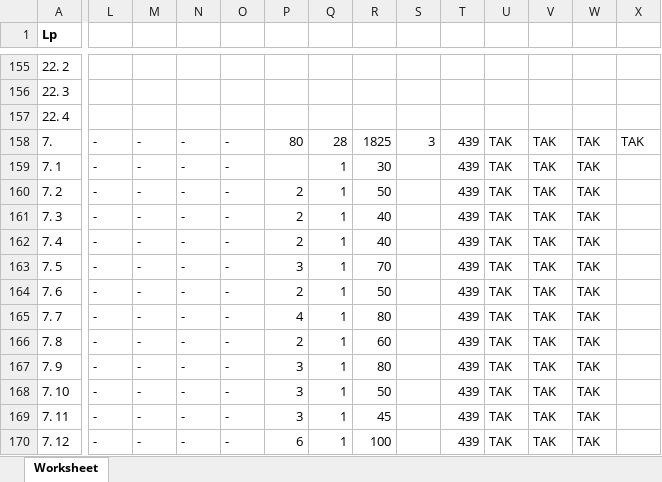
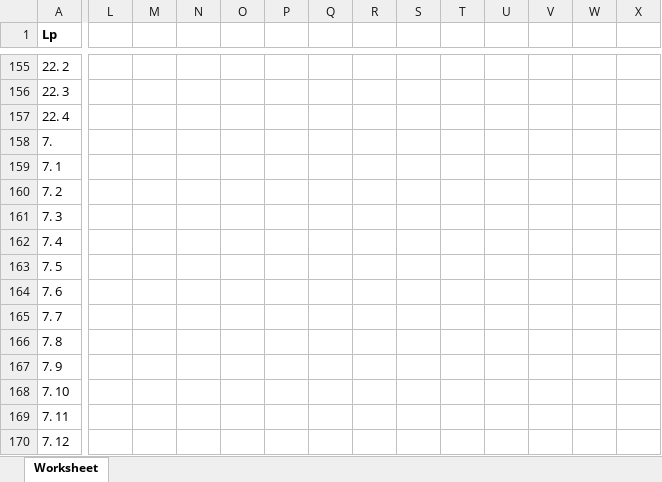
Before and after one commit to Danzigerrr/Automated-Patient-Loyalty-Tracker, an Excel workbook: demo/patients-data-demo.xlsx, sheet Worksheet, drawn as a sheet; only a part is shown, gaps mark what is left out; values as stored, in another font and other column widths than the file's, no borders; charts and pictures not drawn; the diff covers the shown part only; the diff names each change by its address in the sheet, - before the commit and + after, or states it on an @@ line.

Commit message:
Update patients-data-demo.xlsx

```diff
--- a/demo/patients-data-demo.xlsx (sheet Worksheet)
+++ b/demo/patients-data-demo.xlsx (sheet Worksheet)
-L158:L170: -
+L158:L170: (empty)
-M158:M170: -
+M158:M170: (empty)
-N158:N170: -
+N158:N170: (empty)
-O158:O170: -
+O158:O170: (empty)
-P158: 80
+P158: (empty)
-Q158: 28
+Q158: (empty)
-R158: 1825
+R158: (empty)
-S158: 3
+S158: (empty)
-T158:T170: 439
+T158:T170: (empty)
-U158:U170: TAK
+U158:U170: (empty)
-V158:V170: TAK
+V158:V170: (empty)
-W158:W170: TAK
+W158:W170: (empty)
-X158: TAK
+X158: (empty)
-Q159:Q170: 1
+Q159:Q170: (empty)
-R159: 30
+R159: (empty)
-P160:P162: 2
+P160:P162: (empty)
-R160: 50
+R160: (empty)
-R161:R162: 40
+R161:R162: (empty)
-P163: 3
+P163: (empty)
-R163: 70
+R163: (empty)
-P164: 2
+P164: (empty)
-R164: 50
+R164: (empty)
-P165: 4
+P165: (empty)
-R165: 80
+R165: (empty)
-P166: 2
+P166: (empty)
-R166: 60
+R166: (empty)
-P167:P169: 3
+P167:P169: (empty)
-R167: 80
+R167: (empty)
-R168: 50
+R168: (empty)
-R169: 45
+R169: (empty)
-P170: 6
+P170: (empty)
-R170: 100
+R170: (empty)
```
Also changed, not shown: 9 removed rows and 546 edited cells elsewhere in this sheet.
